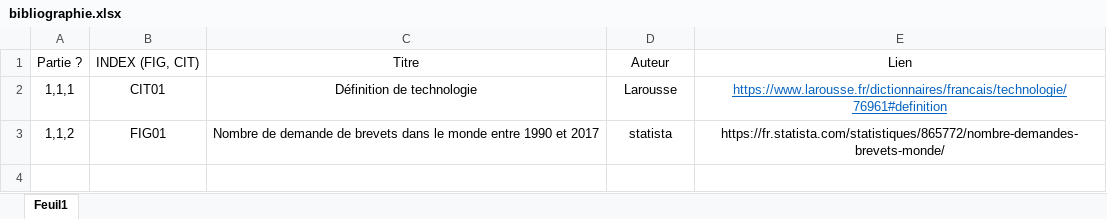
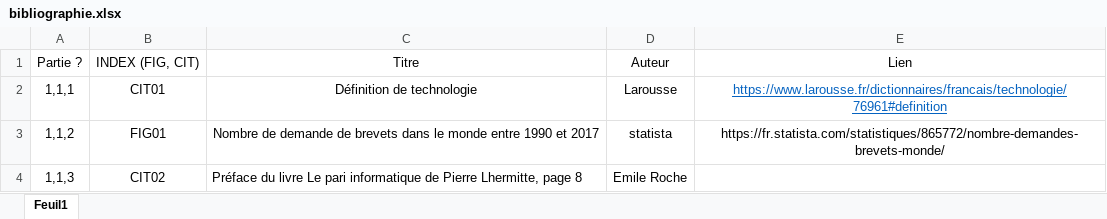
Before and after one commit to Pinkywhisky/MemoireM2, an Excel workbook: bibliographie.xlsx, sheet Feuil1, drawn as a sheet; values as stored, in another font and other column widths than the file's, no borders; the diff names each change by its address in the sheet, - before the commit and + after, or states it on an @@ line.

```diff
--- a/bibliographie.xlsx (sheet Feuil1)
+++ b/bibliographie.xlsx (sheet Feuil1)
+row 4: 1,1,3 | CIT02 | Préface du livre Le pari informatique de Pierre Lhermitte, page 8 | Emile Roche
```
Also changed, not shown: 1 other file.
